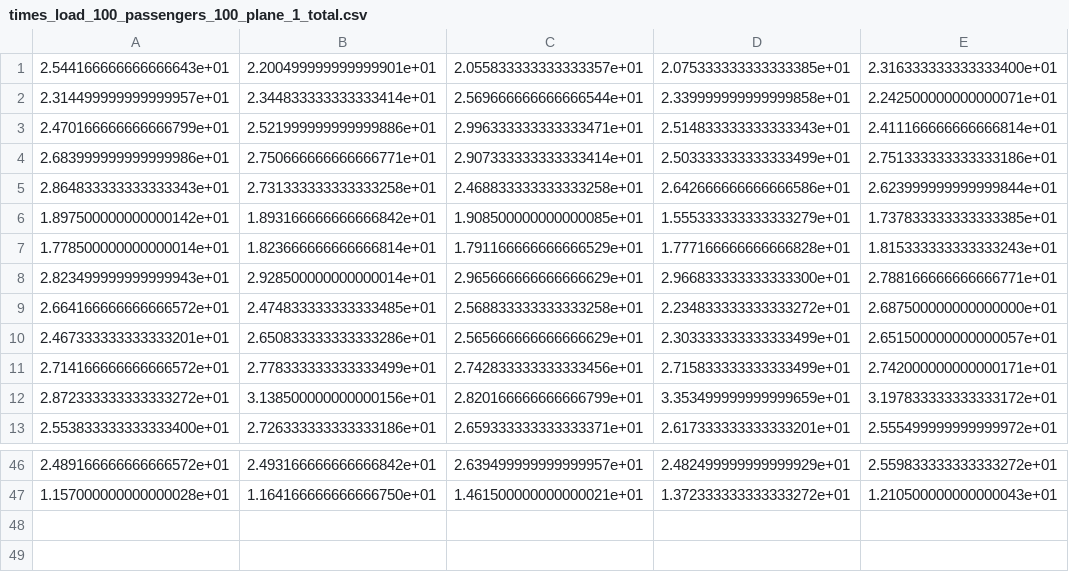
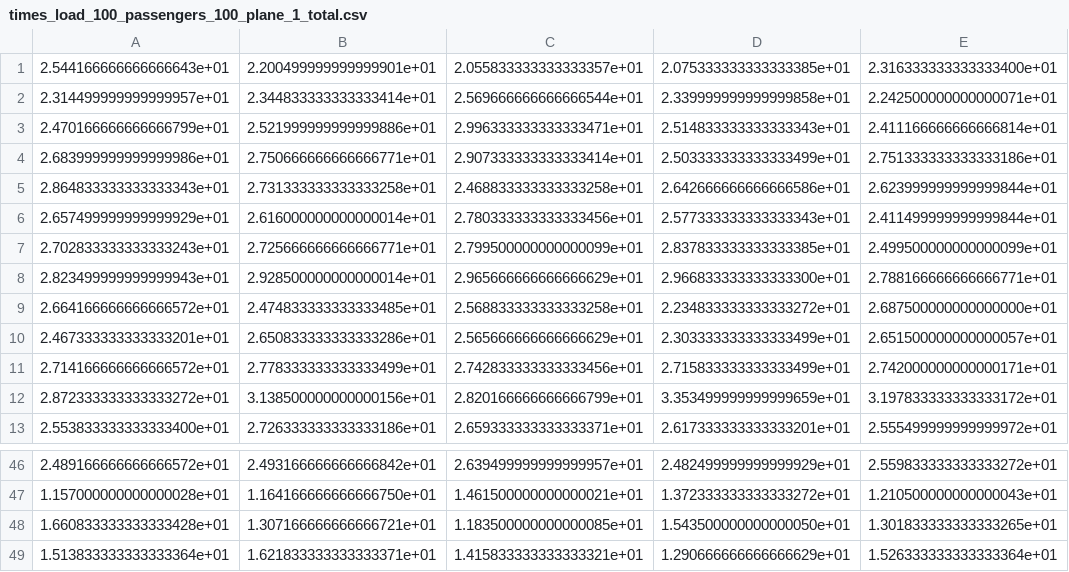
Before and after one commit to nblach/AirplaneBoarding, a CSV file: code/AirplaneBoarding/data/figure2/times_load_100_passengers_100_plane_1_total.csv, drawn as a sheet; only a part is shown, gaps mark what is left out; removed rows and columns are numbered as before the commit, all else as after; the diff names each change by its address in the sheet, - before the commit and + after, or states it on an @@ line.

Commit message:
corrected and moved data

```diff
--- a/code/AirplaneBoarding/data/figure2/times_load_100_passengers_100_plane_1_total.csv
+++ b/code/AirplaneBoarding/data/figure2/times_load_100_passengers_100_plane_1_total.csv
-row 6: 1.897500000000000142e+01 | 1.893166666666666842e+01 | 1.908500000000000085e+01 | 1.555333333333333279e+01 | 1.737833333333333385e+01
-row 7: 1.778500000000000014e+01 | 1.823666666666666814e+01 | 1.791166666666666529e+01 | 1.777166666666666828e+01 | 1.815333333333333243e+01
+row 6: 2.657499999999999929e+01 | 2.616000000000000014e+01 | 2.780333333333333456e+01 | 2.577333333333333343e+01 | 2.411499999999999844e+01
+row 7: 2.702833333333333243e+01 | 2.725666666666666771e+01 | 2.799500000000000099e+01 | 2.837833333333333385e+01 | 2.499500000000000099e+01
+row 48: 1.660833333333333428e+01 | 1.307166666666666721e+01 | 1.183500000000000085e+01 | 1.543500000000000050e+01 | 1.301833333333333265e+01
+row 49: 1.513833333333333364e+01 | 1.621833333333333371e+01 | 1.415833333333333321e+01 | 1.290666666666666629e+01 | 1.526333333333333364e+01
```
Also changed, not shown: code/AirplaneBoarding/data/figure2/times_load_100_passengers_100_plane_2_total.csv, code/AirplaneBoarding/data/figure2/times_load_70_passengers_625_plane_1_total.csv, 19 other files.
